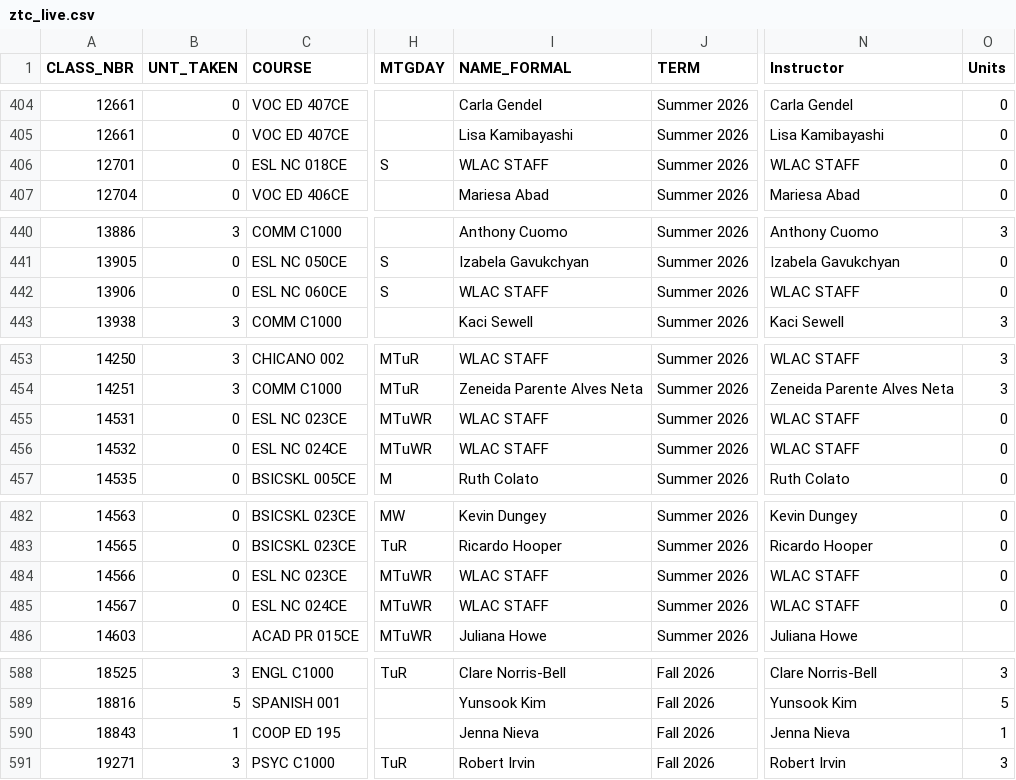
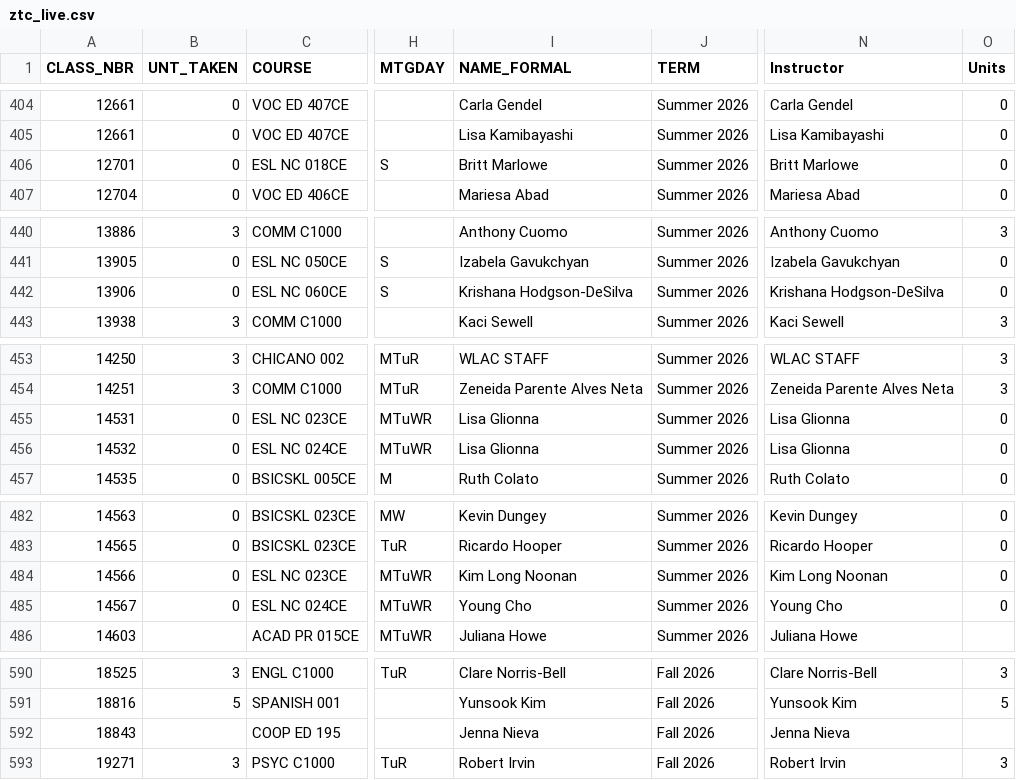
Before and after one commit to West-Los-Angeles-College/ztc, a CSV file: ztc_live.csv, drawn as a sheet; only a part is shown, gaps mark what is left out; addresses are those after the commit; the diff covers the shown part only; the diff names each change by its address in the sheet, - before the commit and + after, or states it on an @@ line.

```diff
--- a/ztc_live.csv
+++ b/ztc_live.csv
-I406 (NAME_FORMAL): WLAC STAFF
+I406 (NAME_FORMAL): Britt Marlowe
-N406 (Instructor): WLAC STAFF
+N406 (Instructor): Britt Marlowe
-I442 (NAME_FORMAL): WLAC STAFF
+I442 (NAME_FORMAL): Krishana Hodgson-DeSilva
-N442 (Instructor): WLAC STAFF
+N442 (Instructor): Krishana Hodgson-DeSilva
-I455:I456 (NAME_FORMAL): WLAC STAFF
+I455:I456 (NAME_FORMAL): Lisa Glionna
-N455:N456 (Instructor): WLAC STAFF
+N455:N456 (Instructor): Lisa Glionna
-I484 (NAME_FORMAL): WLAC STAFF
+I484 (NAME_FORMAL): Kim Long Noonan
-N484 (Instructor): WLAC STAFF
+N484 (Instructor): Kim Long Noonan
-I485 (NAME_FORMAL): WLAC STAFF
+I485 (NAME_FORMAL): Young Cho
-N485 (Instructor): WLAC STAFF
+N485 (Instructor): Young Cho
-B592 (UNT_TAKEN): 1
+B592 (UNT_TAKEN): (empty)
-O592 (Units): 1
+O592 (Units): (empty)
```
Also changed, not shown: 2 added rows, 1 removed row and 40 edited cells elsewhere in this file.
